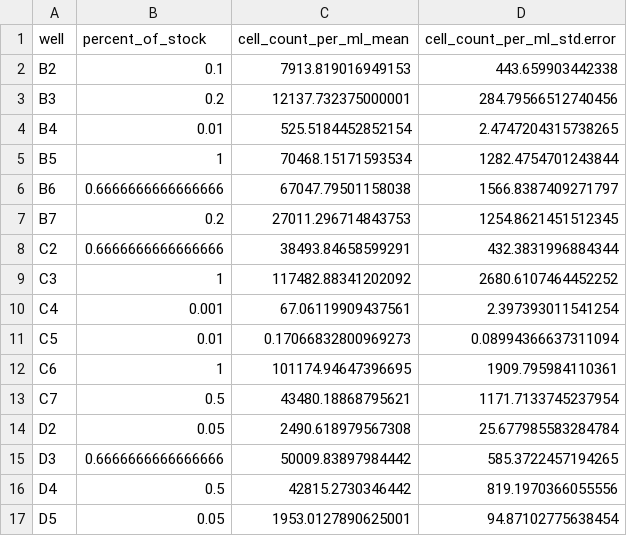
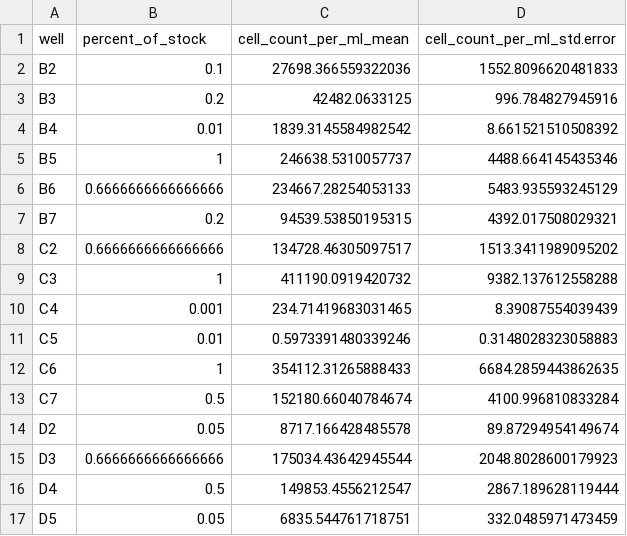
Before and after one commit to JoeyBernhardt/chlamytippee, a CSV file: data-processed/ct-pilot-innoc-cell-counts.csv, drawn as a sheet; only a part is shown; the diff covers the shown part only.

```diff
--- a/data-processed/ct-pilot-innoc-cell-counts.csv
+++ b/data-processed/ct-pilot-innoc-cell-counts.csv
@@ -1,17 +1,17 @@
 well,percent_of_stock,cell_count_per_ml_mean,cell_count_per_ml_std.error
-B2,0.1,7913.819016949153,443.659903442338
-B3,0.2,12137.732375000001,284.79566512740456
-B4,0.01,525.5184452852154,2.4747204315738265
-B5,1,70468.15171593534,1282.4754701243844
-B6,0.6666666666666666,67047.79501158038,1566.8387409271797
-B7,0.2,27011.296714843753,1254.8621451512345
-C2,0.6666666666666666,38493.84658599291,432.3831996884344
-C3,1,117482.88341202092,2680.6107464452252
-C4,0.001,67.06119909437561,2.397393011541254
-C5,0.01,0.17066832800969273,0.08994366637311094
-C6,1,101174.94647396695,1909.795984110361
-C7,0.5,43480.18868795621,1171.7133745237954
-D2,0.05,2490.618979567308,25.677985583284784
-D3,0.6666666666666666,50009.83897984442,585.3722457194265
-D4,0.5,42815.2730346442,819.1970366055556
-D5,0.05,1953.0127890625001,94.87102775638454
+B2,0.1,27698.366559322036,1552.8096620481833
+B3,0.2,42482.0633125,996.784827945916
+B4,0.01,1839.3145584982542,8.661521510508392
+B5,1,246638.5310057737,4488.664145435346
+B6,0.6666666666666666,234667.28254053133,5483.935593245129
+B7,0.2,94539.53850195315,4392.017508029321
+C2,0.6666666666666666,134728.46305097517,1513.3411989095202
+C3,1,411190.0919420732,9382.137612558288
+C4,0.001,234.71419683031465,8.39087554039439
+C5,0.01,0.5973391480339246,0.3148028323058883
+C6,1,354112.31265888433,6684.2859443862635
+C7,0.5,152180.66040784674,4100.996810833284
+D2,0.05,8717.166428485578,89.87294954149674
+D3,0.6666666666666666,175034.43642945544,2048.8028600179923
+D4,0.5,149853.4556212547,2867.189628119444
+D5,0.05,6835.544761718751,332.0485971473459
```
Also changed, not shown: 16 edited cells elsewhere in this file, 11 other files.
